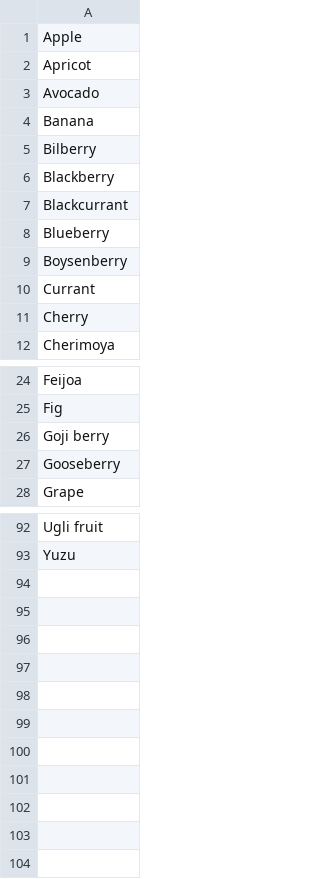
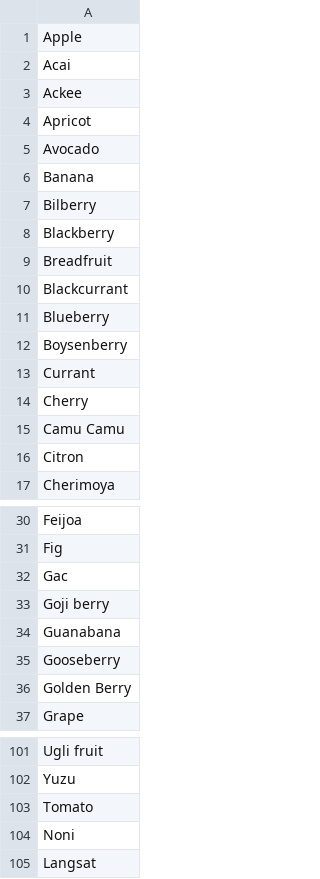
Before and after one commit to LexiCrush/database-preprocessing, a CSV file: nounbanks/FRUITS.csv, drawn as a sheet; only a part is shown, gaps mark what is left out; the diff covers the shown part only; the diff names each change by its address in the sheet, - before the commit and + after, or states it on an @@ line.

```diff
--- a/nounbanks/FRUITS.csv
+++ b/nounbanks/FRUITS.csv
+row 2: Acai
+row 3: Ackee
+row 9: Breadfruit
+row 15: Camu Camu
+row 16: Citron
+row 32: Gac
+row 34: Guanabana
+row 36: Golden Berry
+row 103: Tomato
+row 104: Noni
+row 105: Langsat
```
Also changed, not shown: 1 added row elsewhere in this file, nounbanks/CAR_MANUFACTURERS.csv, nounbanks/FAST_FOOD.csv, 45 other files.
